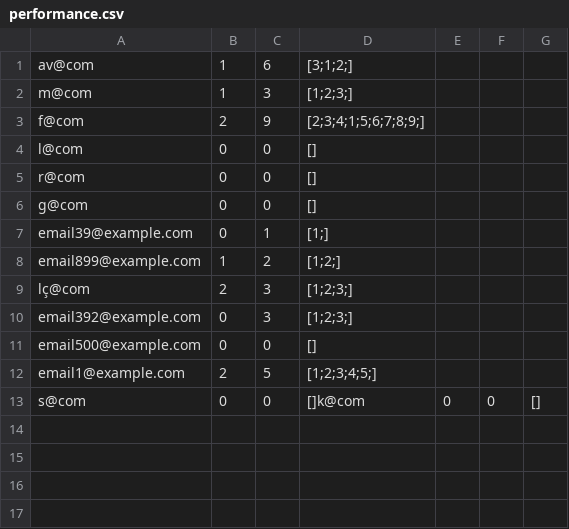
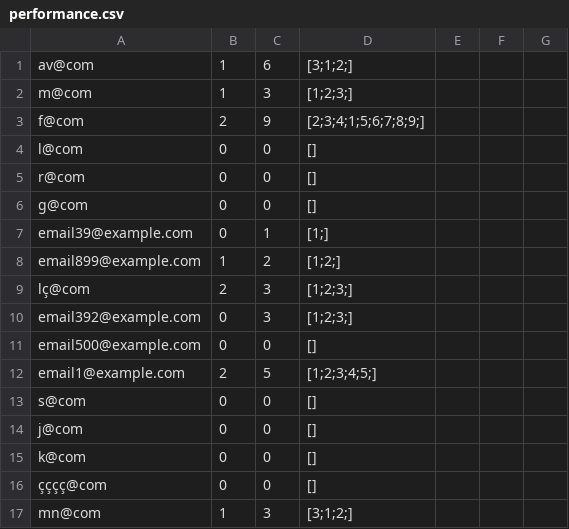
Before and after one commit to jorgecoutinhobr/Magician, a CSV file: src/main/java/com/demo/Database/performance.csv, drawn as a sheet.

```diff
--- a/src/main/java/com/demo/Database/performance.csv
+++ b/src/main/java/com/demo/Database/performance.csv
@@ -12,2 +12,6 @@ email500@example.com,0,0,[]
 email1@example.com,2,5,[1;2;3;4;5;]
-s@com,0,0,[]k@com,0,0,[]
+s@com,0,0,[]
+j@com,0,0,[]
+k@com,0,0,[]
+çççç@com,0,0,[]
+mn@com,1,3,[3;1;2;]
```
Also changed, not shown: src/main/java/com/demo/Database/usuarios.csv, 19 other files.
